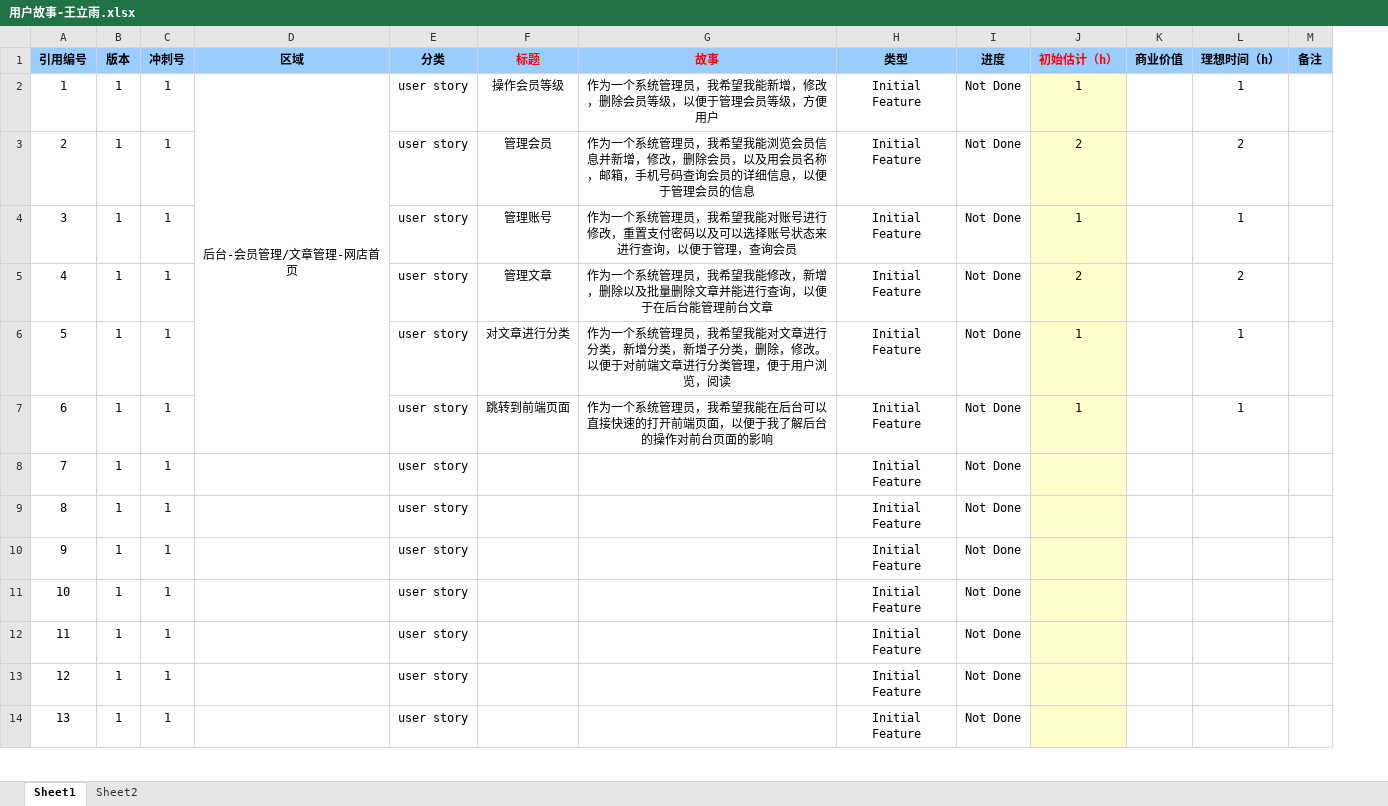
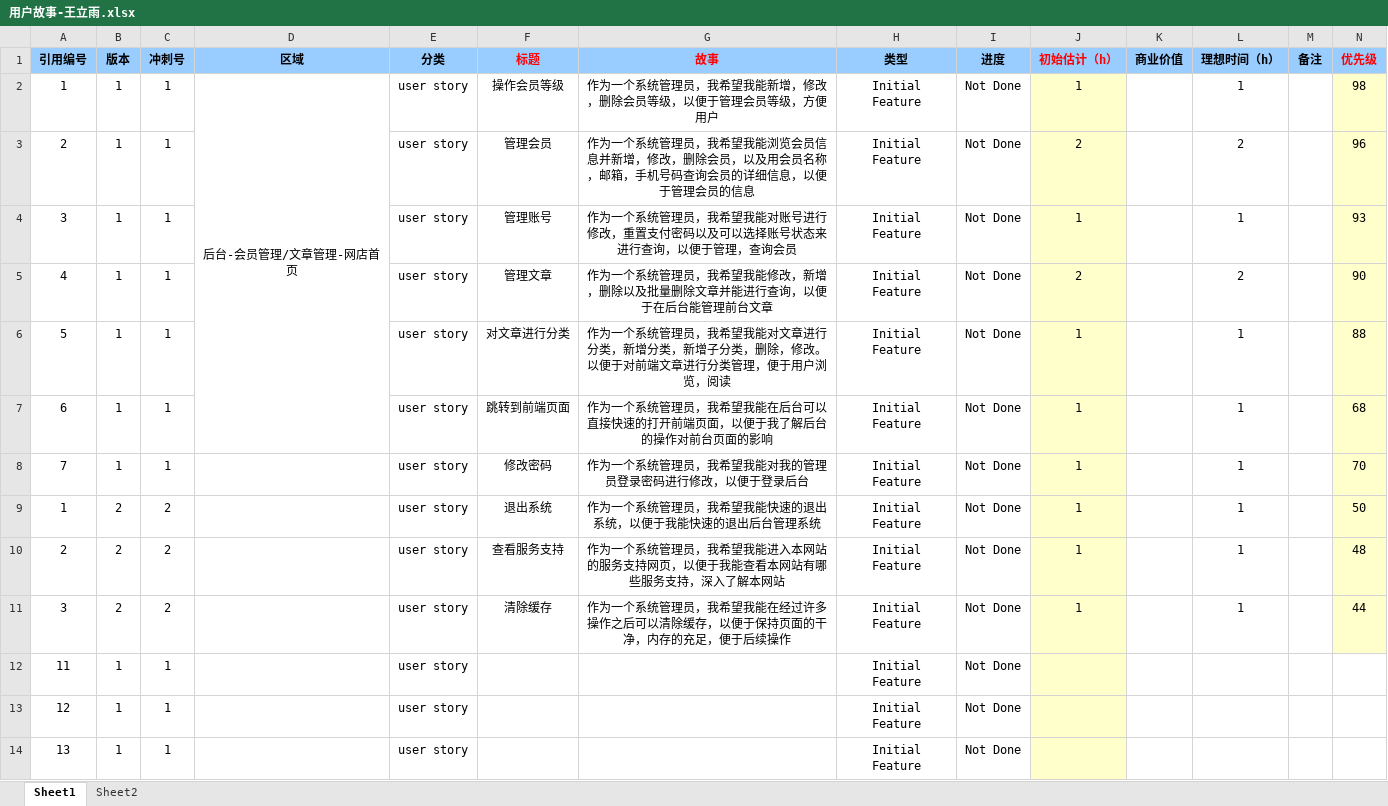
Before and after one commit to Misiying/rjgc106, an Excel workbook: person/王立雨/用户故事-王立雨.xlsx, sheet Sheet1, drawn as a sheet; only a part is shown; values as stored, in another font and other column widths than the file's, no borders; removed rows and columns are numbered as before the commit, all else as after; the diff names each change by its address in the sheet, - before the commit and + after, or states it on an @@ line.

Commit message:
story

```diff
--- a/person/王立雨/用户故事-王立雨.xlsx (sheet Sheet1)
+++ b/person/王立雨/用户故事-王立雨.xlsx (sheet Sheet1)
+column N (优先级), rows 2-8: 98 | 96 | 93 | 90 | 88 | 68 | 70
-F8 (标题): (empty)
+F8 (标题): 修改密码
-G8 (故事): (empty)
+G8 (故事): 作为一个系统管理员，我希望我能对我的管理员登录密码进行修改，以便于登录后台
-J8 (初始估计（h）): (empty)
+J8 (初始估计（h）): 1
-L8 (理想时间（h）): (empty)
+L8 (理想时间（h）): 1
-row 9: 8 | 1 | 1 |  | user story |  |  | Initial Feature | Not Done
-row 10: 9 | 1 | 1 |  | user story |  |  | Initial Feature | Not Done
-row 11: 10 | 1 | 1 |  | user story |  |  | Initial Feature | Not Done
+row 9: 1 | 2 | 2 |  | user story | 退出系统 | 作为一个系统管理员，我希望我能快速的退出系统，以便于我能快速的退出后台管理系统 | Initial Feature | Not Done | 1 |  | 1 |  | 50
+row 10: 2 | 2 | 2 |  | user story | 查看服务支持 | 作为一个系统管理员，我希望我能进入本网站的服务支持网页，以便于我能查看本网站有哪些服务支持，深入了解本网站 | Initial Feature | Not Done | 1 |  | 1 |  | 48
+row 11: 3 | 2 | 2 |  | user story | 清除缓存 | 作为一个系统管理员，我希望我能在经过许多操作之后可以清除缓存，以便于保持页面的干净，内存的充足，便于后续操作 | Initial Feature | Not Done | 1 |  | 1 |  | 44
```
